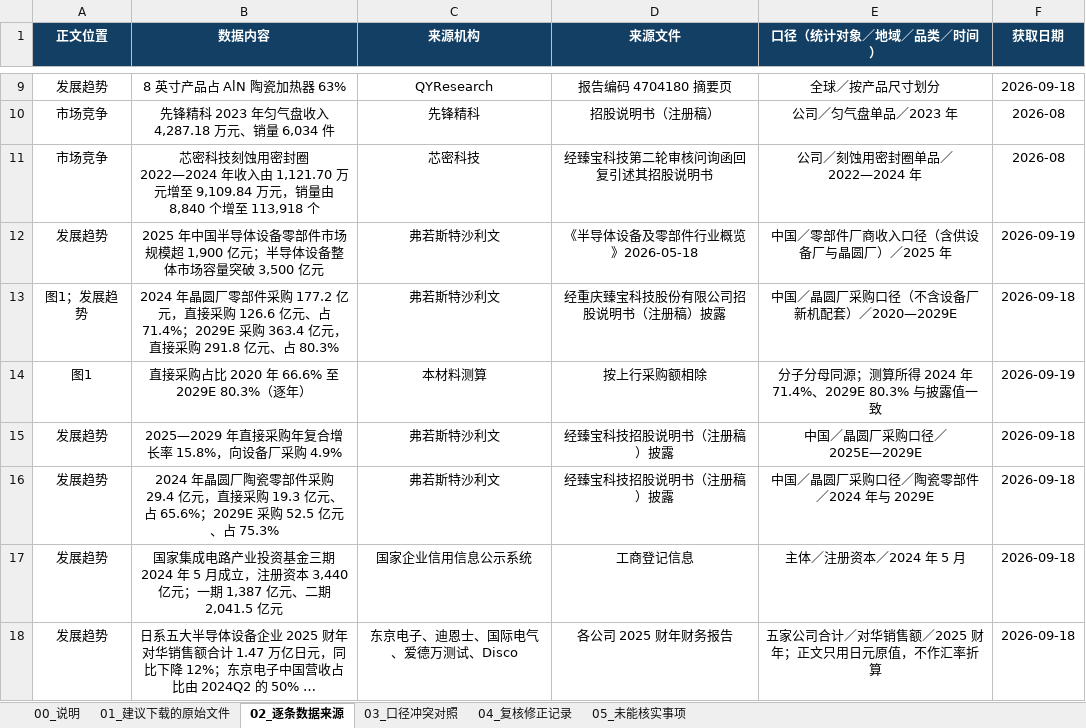
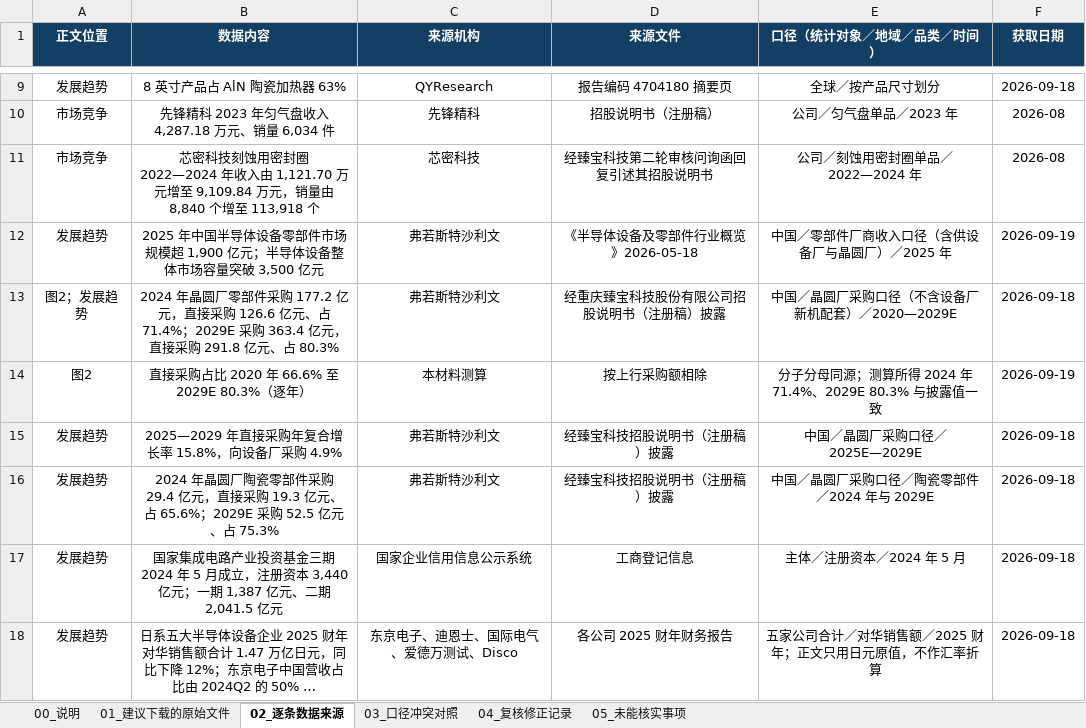
Before and after one commit to xid013-ux/JXD, an Excel workbook: output/金源/专题/无锡金源半导体专题材料_数据来源清单.xlsx, sheet 02_逐条数据来源, drawn as a sheet; only a part is shown, gaps mark what is left out; long unchanged cells end in …; values as stored, in another font and other column widths than the file's, no borders; the diff covers the shown part only; the diff names each change by its address in the sheet, - before the commit and + after, or states it on an @@ line.

```diff
--- a/output/金源/专题/无锡金源半导体专题材料_数据来源清单.xlsx (sheet 02_逐条数据来源)
+++ b/output/金源/专题/无锡金源半导体专题材料_数据来源清单.xlsx (sheet 02_逐条数据来源)
-A13 (正文位置): 图1；发展趋势
+A13 (正文位置): 图2；发展趋势
-A14 (正文位置): 图1
+A14 (正文位置): 图2
```
Also changed, not shown: 3 added rows and 3 edited cells elsewhere in this sheet, sheet 01_建议下载的原始文件, sheet 05_未能核实事项, 6 other files.
